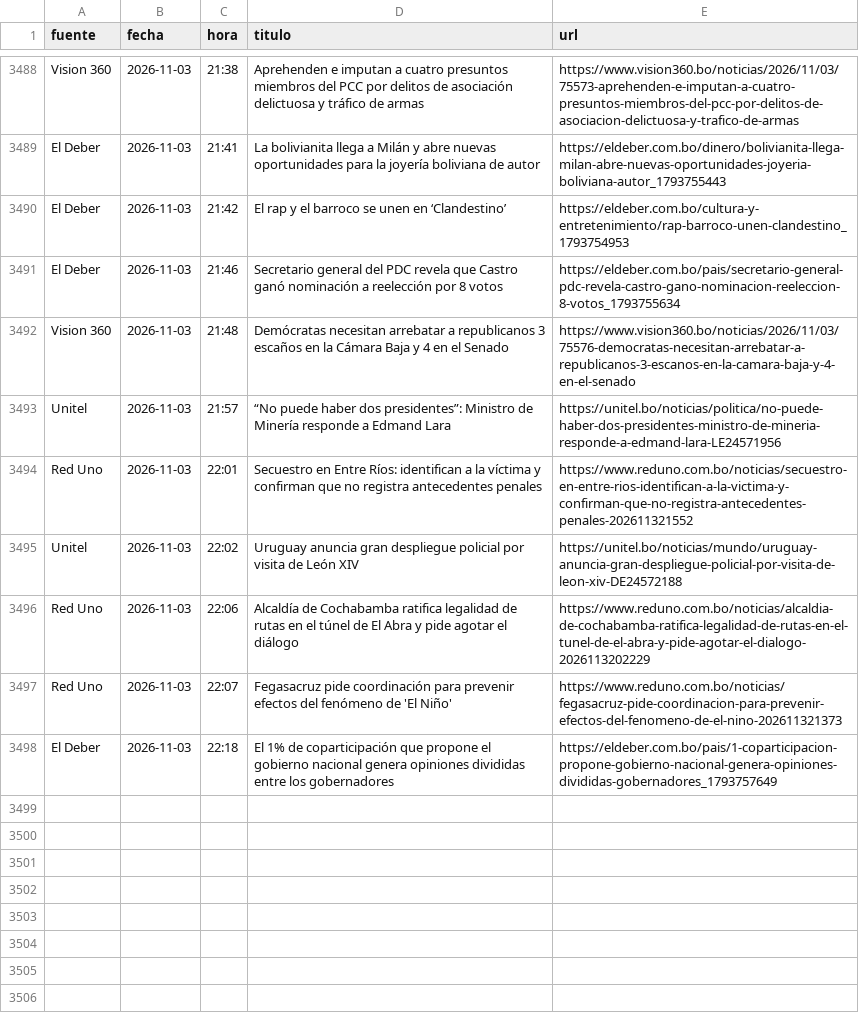
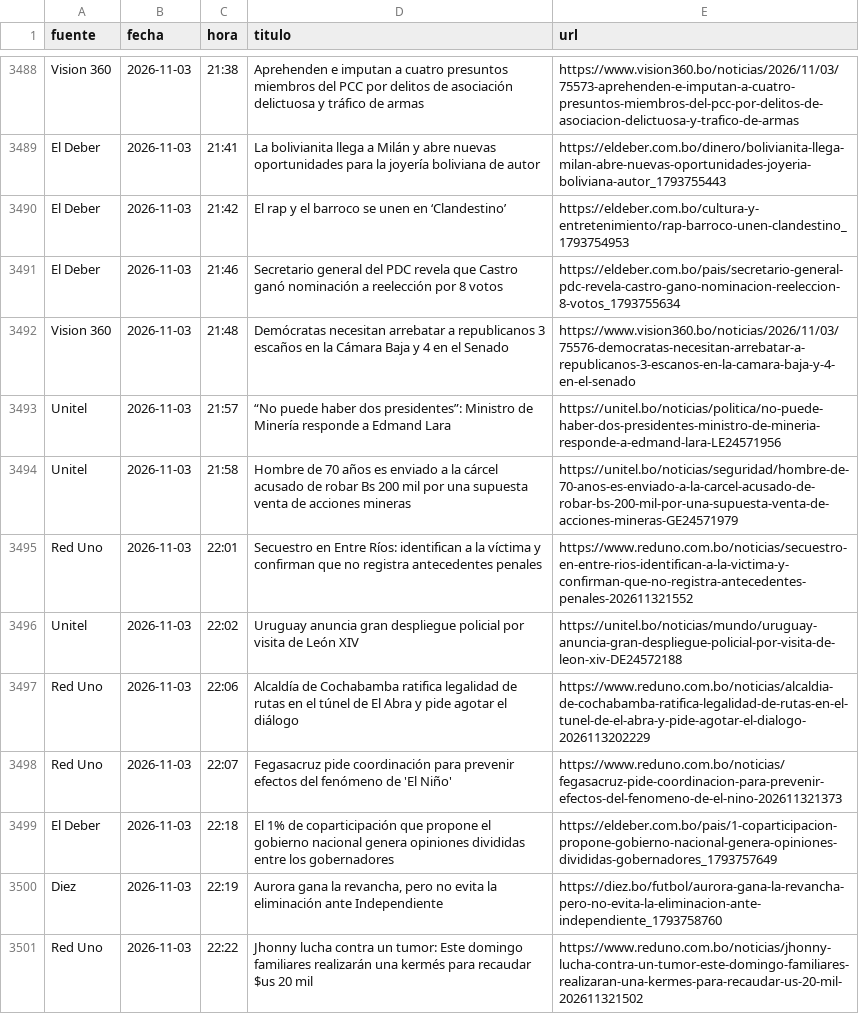
Before and after one commit to BohozX/Indices-de-Incertidumbre, a CSV file: noticias_ultimos_7_dias_publico.csv, drawn as a sheet; only a part is shown, gaps mark what is left out; the diff names each change by its address in the sheet, - before the commit and + after, or states it on an @@ line.

```diff
--- a/noticias_ultimos_7_dias_publico.csv
+++ b/noticias_ultimos_7_dias_publico.csv
+row 3494: Unitel | 2026-11-03 | 21:58 | Hombre de 70 años es enviado a la cárcel acusado de robar Bs 200 mil por una supuesta venta de acciones mineras | https://unitel.bo/noticias/seguridad/hombre-de-70-anos-es-enviado-a-la-carcel-acusado-de-robar-bs-200-mil-por-una-supuesta-venta-de-acciones-mineras-GE24571979
+row 3500: Diez | 2026-11-03 | 22:19 | Aurora gana la revancha, pero no evita la eliminación ante Independiente | https://diez.bo/futbol/aurora-gana-la-revancha-pero-no-evita-la-eliminacion-ante-independiente_1793758760
+row 3501: Red Uno | 2026-11-03 | 22:22 | Jhonny lucha contra un tumor: Este domingo familiares realizarán una kermés para recaudar $us 20 mil | https://www.reduno.com.bo/noticias/jhonny-lucha-contra-un-tumor-este-domingo-familiares-realizaran-una-kermes-para-recaudar-us-20-mil-202611321502
```
Also changed, not shown: 3 other files.
